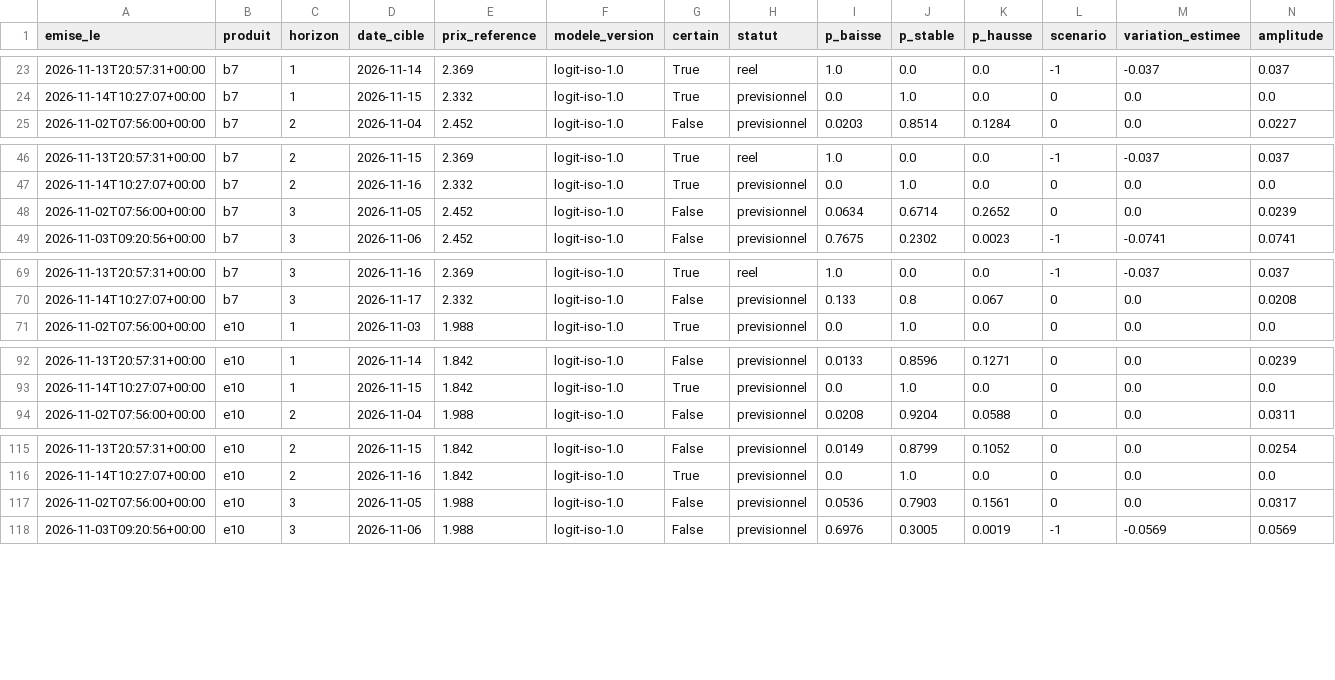
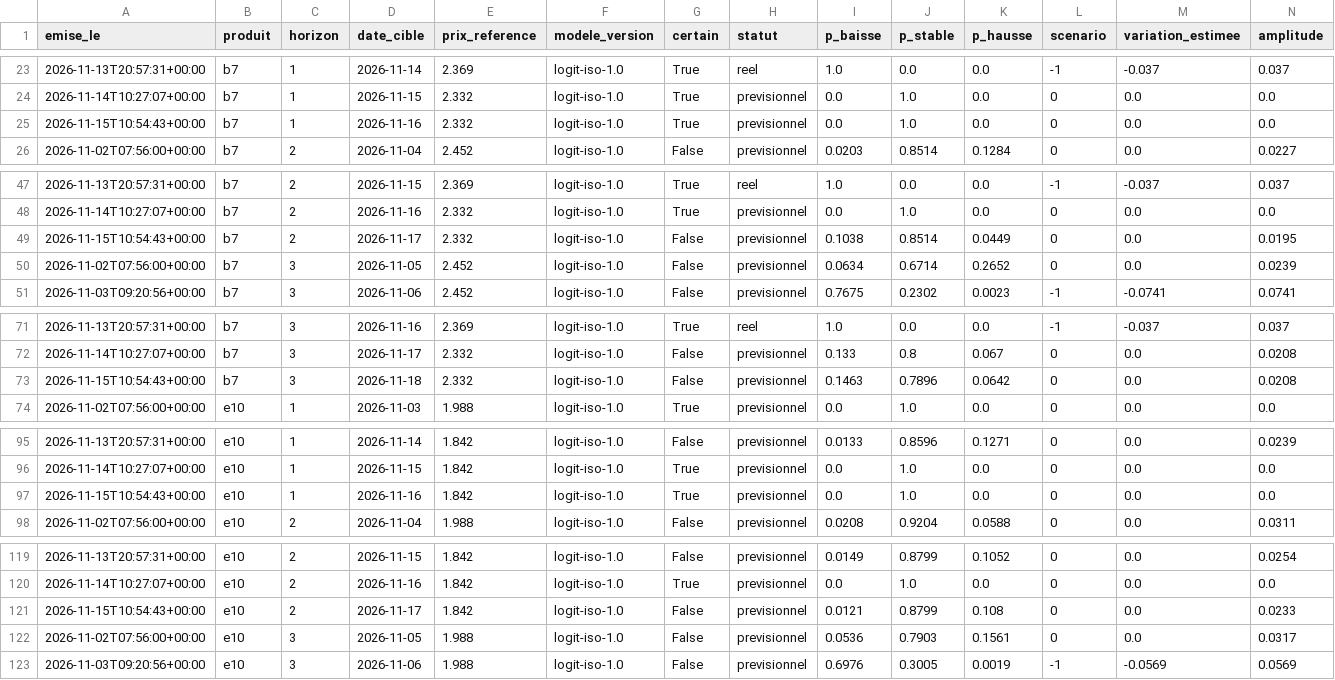
Before and after one commit to rhinoxacademypro-code/fuel-predictor, a CSV file: moteur/depot/previsions.csv, drawn as a sheet; only a part is shown, gaps mark what is left out; rows hold the shown columns only; the diff covers the shown part only; the diff names each change by its address in the sheet, - before the commit and + after, or states it on an @@ line.

```diff
--- a/moteur/depot/previsions.csv
+++ b/moteur/depot/previsions.csv
+row 25: 2026-11-15T10:54:43+00:00 | b7 | 1 | 2026-11-16 | 2.332 | logit-iso-1.0 | True | previsionnel | 0.0 | 1.0 | 0.0 | 0 | 0.0 | 0.0
+row 49: 2026-11-15T10:54:43+00:00 | b7 | 2 | 2026-11-17 | 2.332 | logit-iso-1.0 | False | previsionnel | 0.1038 | 0.8514 | 0.0449 | 0 | 0.0 | 0.0195
+row 73: 2026-11-15T10:54:43+00:00 | b7 | 3 | 2026-11-18 | 2.332 | logit-iso-1.0 | False | previsionnel | 0.1463 | 0.7896 | 0.0642 | 0 | 0.0 | 0.0208
+row 97: 2026-11-15T10:54:43+00:00 | e10 | 1 | 2026-11-16 | 1.842 | logit-iso-1.0 | True | previsionnel | 0.0 | 1.0 | 0.0 | 0 | 0.0 | 0.0
+row 121: 2026-11-15T10:54:43+00:00 | e10 | 2 | 2026-11-17 | 1.842 | logit-iso-1.0 | False | previsionnel | 0.0121 | 0.8799 | 0.108 | 0 | 0.0 | 0.0233
```
Also changed, not shown: 4 added rows elsewhere in this file, moteur/depot/cotations.csv, moteur/depot/journal_collectes.csv, 5 other files.
